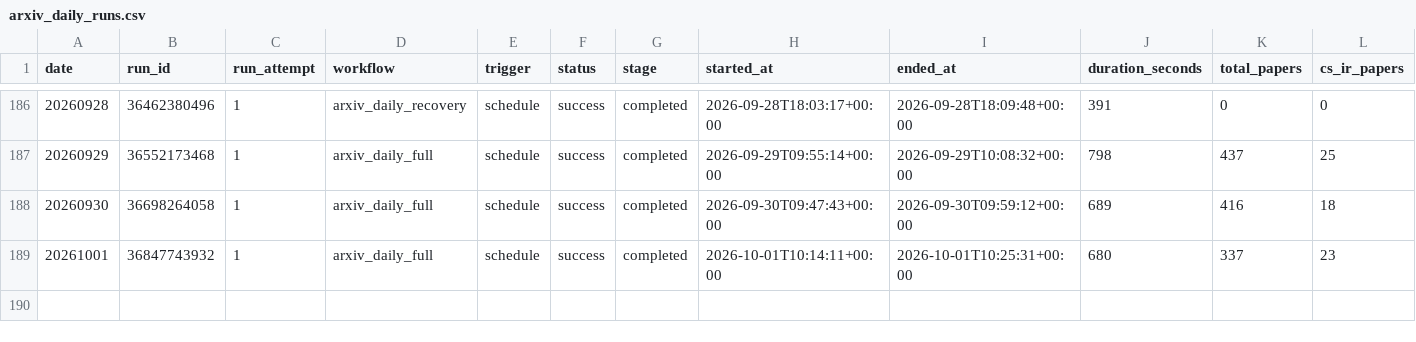
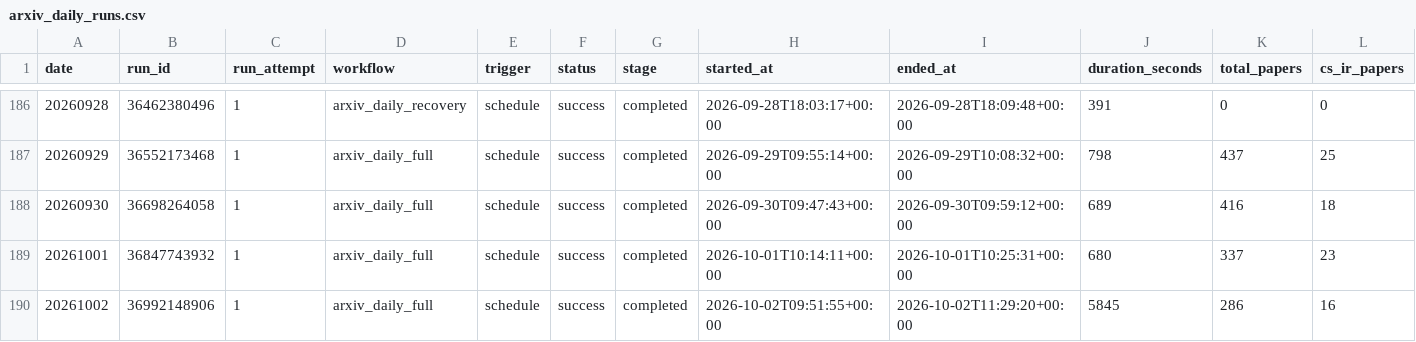
Before and after one commit to zliaaan/Jianzhourec, a CSV file: paperBotV2/arxiv_daily/status/arxiv_daily_runs.csv, drawn as a sheet; only a part is shown, gaps mark what is left out; rows hold the shown columns only; the diff names each change by its address in the sheet, - before the commit and + after, or states it on an @@ line.

```diff
--- a/paperBotV2/arxiv_daily/status/arxiv_daily_runs.csv
+++ b/paperBotV2/arxiv_daily/status/arxiv_daily_runs.csv
+row 190: 20261002 | 36992148906 | 1 | arxiv_daily_full | schedule | success | completed | 2026-10-02T09:51:55+00:00 | 2026-10-02T11:29:20+00:00 | 5845 | 286 | 16
```
Also changed, not shown: 5 other files.
